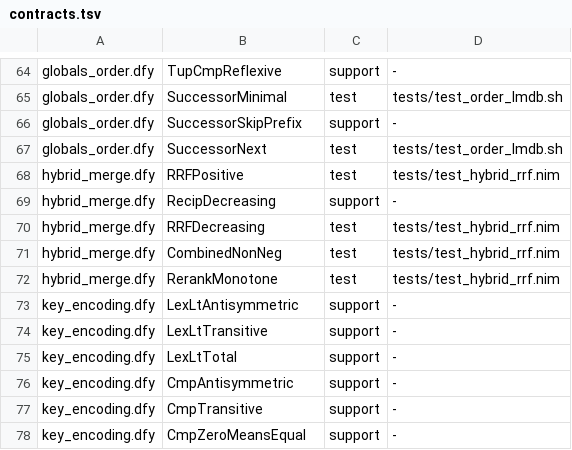
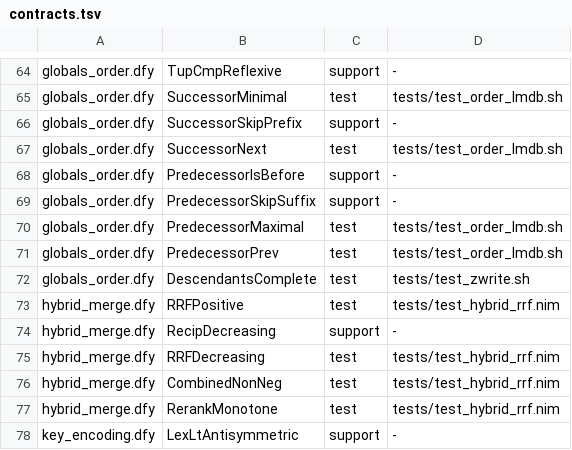
Before and after one commit to mjandrews1/nimm, a TSV file: formal/contracts.tsv, drawn as a sheet; only a part is shown, gaps mark what is left out; the shorter side is filled out with more unchanged rows; the diff names each change by its address in the sheet, - before the commit and + after, or states it on an @@ line.

Commit message:
formal: $ORDER/$QUERY backward predecessor + DFS completeness (#445)

```diff
--- a/formal/contracts.tsv
+++ b/formal/contracts.tsv
+row 68: globals_order.dfy | PredecessorIsBefore | support | -
+row 69: globals_order.dfy | PredecessorSkipSuffix | support | -
+row 70: globals_order.dfy | PredecessorMaximal | test | tests/test_order_lmdb.sh
+row 71: globals_order.dfy | PredecessorPrev | test | tests/test_order_lmdb.sh
+row 72: globals_order.dfy | DescendantsComplete | test | tests/test_zwrite.sh
```
Also changed, not shown: 3 other files.
